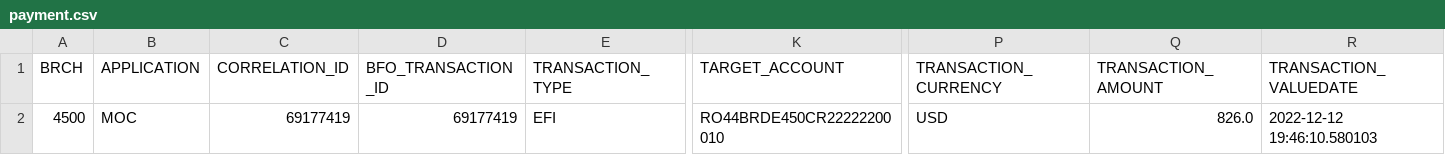
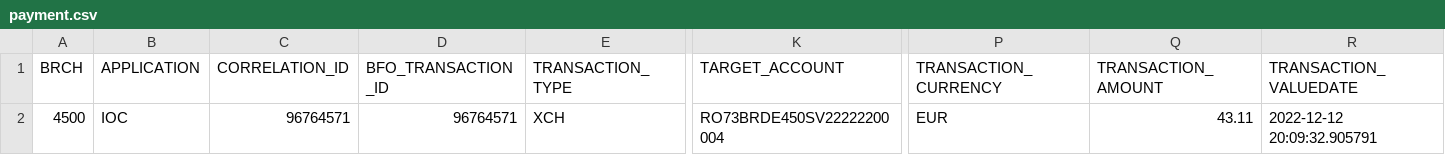
Before and after one commit to bb-mvp/kafka-pipeline, a CSV file: sample_data/payment.csv, drawn as a sheet; only a part is shown, gaps mark what is left out; the diff names each change by its address in the sheet, - before the commit and + after, or states it on an @@ line.

```diff
--- a/sample_data/payment.csv
+++ b/sample_data/payment.csv
-B2 (APPLICATION): MOC
+B2 (APPLICATION): IOC
-C2 (CORRELATION_ID): 69177419
+C2 (CORRELATION_ID): 96764571
-D2 (BFO_TRANSACTION_ID): 69177419
+D2 (BFO_TRANSACTION_ID): 96764571
-E2 (TRANSACTION_TYPE): EFI
+E2 (TRANSACTION_TYPE): XCH
-K2 (TARGET_ACCOUNT): RO44BRDE450CR22222200010
+K2 (TARGET_ACCOUNT): RO73BRDE450SV22222200004
-P2 (TRANSACTION_CURRENCY): USD
+P2 (TRANSACTION_CURRENCY): EUR
-Q2 (TRANSACTION_AMOUNT): 826.0
+Q2 (TRANSACTION_AMOUNT): 43.11
-R2 (TRANSACTION_VALUEDATE): 2022-12-12 19:46:10.580103
+R2 (TRANSACTION_VALUEDATE): 2022-12-12 20:09:32.905791
```
Also changed, not shown: 3 other files.
